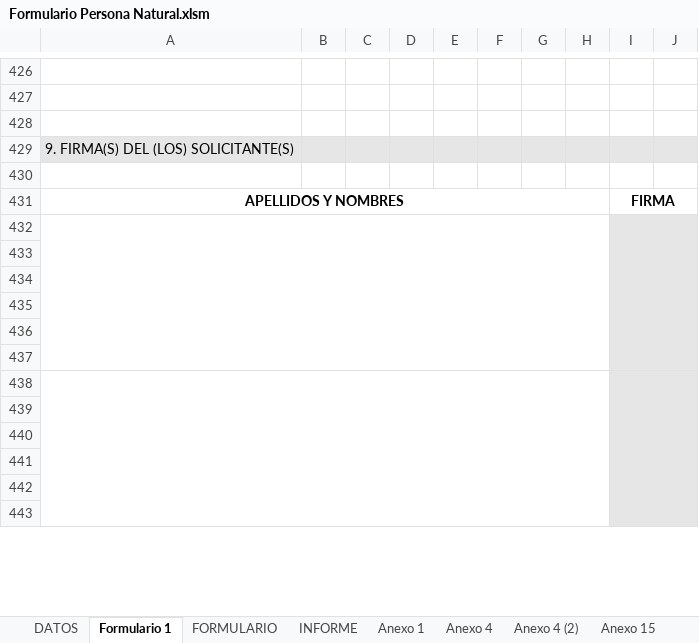
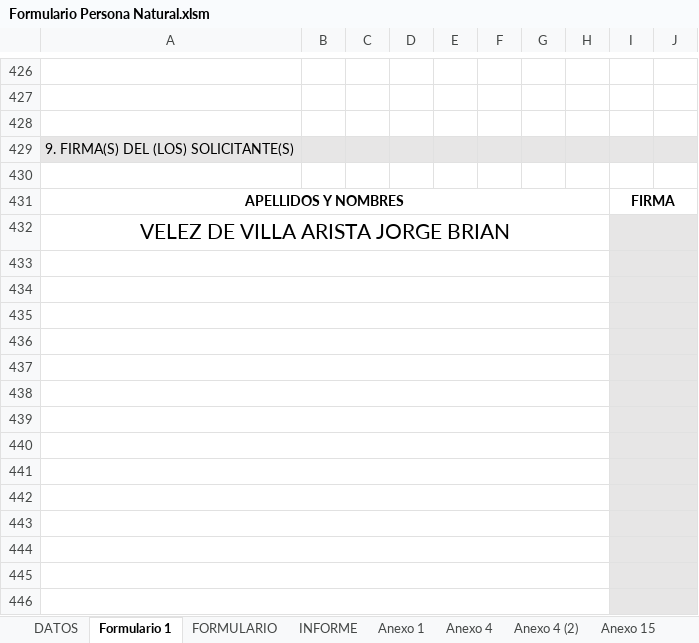
Before and after one commit to BrianVdeV/planosperu-app, an Excel workbook: docs/Formulario Persona Natural.xlsm, sheet Formulario 1, drawn as a sheet; only a part is shown, gaps mark what is left out; values as stored, in another font and other column widths than the file's, no borders; charts and pictures not drawn; removed rows and columns are numbered as before the commit, all else as after; the diff covers the shown part only; the diff names each change by its address in the sheet, - before the commit and + after, or states it on an @@ line.

Commit message:
feat: agregado formulario n1

```diff
--- a/docs/Formulario Persona Natural.xlsm (sheet Formulario 1)
+++ b/docs/Formulario Persona Natural.xlsm (sheet Formulario 1)
+row 432: VELEZ DE VILLA ARISTA JORGE BRIAN
+row 433: (empty)
+row 434: (empty)
-A432:H437 merged
+A435:H435 merged
-I432:J437 merged
+I435:J435 merged
+A436:H436 merged
+I436:J436 merged
+A437:H437 merged
+I437:J437 merged
+A438:H438 merged
+I438:J438 merged
+A439:H439 merged
+I439:J439 merged
+A440:H440 merged
+I440:J440 merged
-A438:H443 merged
+A441:H441 merged
-I438:J443 merged
+I441:J441 merged
+A442:H442 merged
+I442:J442 merged
+A443:H443 merged
+I443:J443 merged
+A444:H444 merged
+I444:J444 merged
+A445:H445 merged
+I445:J445 merged
+A446:H446 merged
+I446:J446 merged
```
Also changed, not shown: 1 added row, 20 removed rows, 20 edited cells, cell formats and merged cells elsewhere in this sheet, sheet Anexo 1, sheet DATOS, sheet INFORME, sheet FORMULARIO, sheet Anexo 4, sheet Anexo 4 (2), 3 more sheets, formulas that keep their value, charts or pictures.
